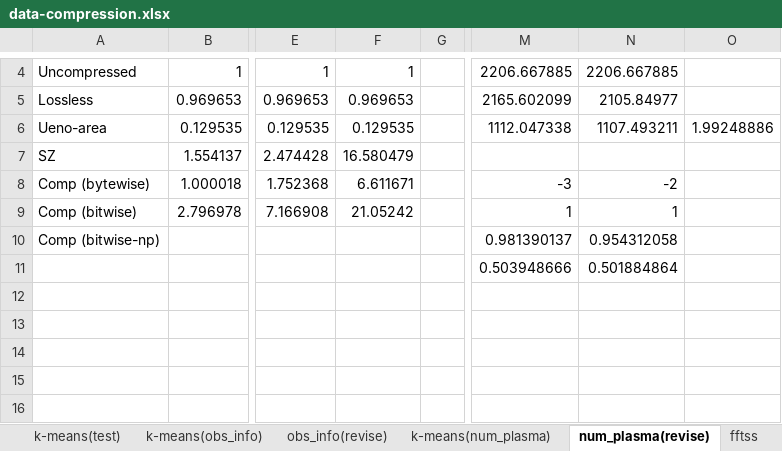
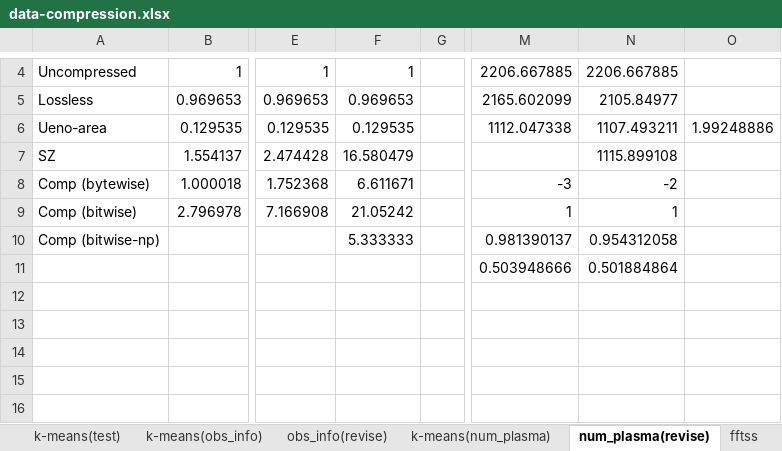
Before and after one commit to smallcat9603/data-compression, an Excel workbook: impl/data-compression.xlsx, sheet num_plasma(revise), drawn as a sheet; only a part is shown, gaps mark what is left out; values as stored, in another font and other column widths than the file's, no borders; charts and pictures not drawn; the diff names each change by its address in the sheet, - before the commit and + after, or states it on an @@ line.

```diff
--- a/impl/data-compression.xlsx (sheet num_plasma(revise))
+++ b/impl/data-compression.xlsx (sheet num_plasma(revise))
-N7: (empty)
+N7: 1115.899108
-F10: (empty)
+F10: 5.333333
```
Also changed, not shown: 1 other file.
